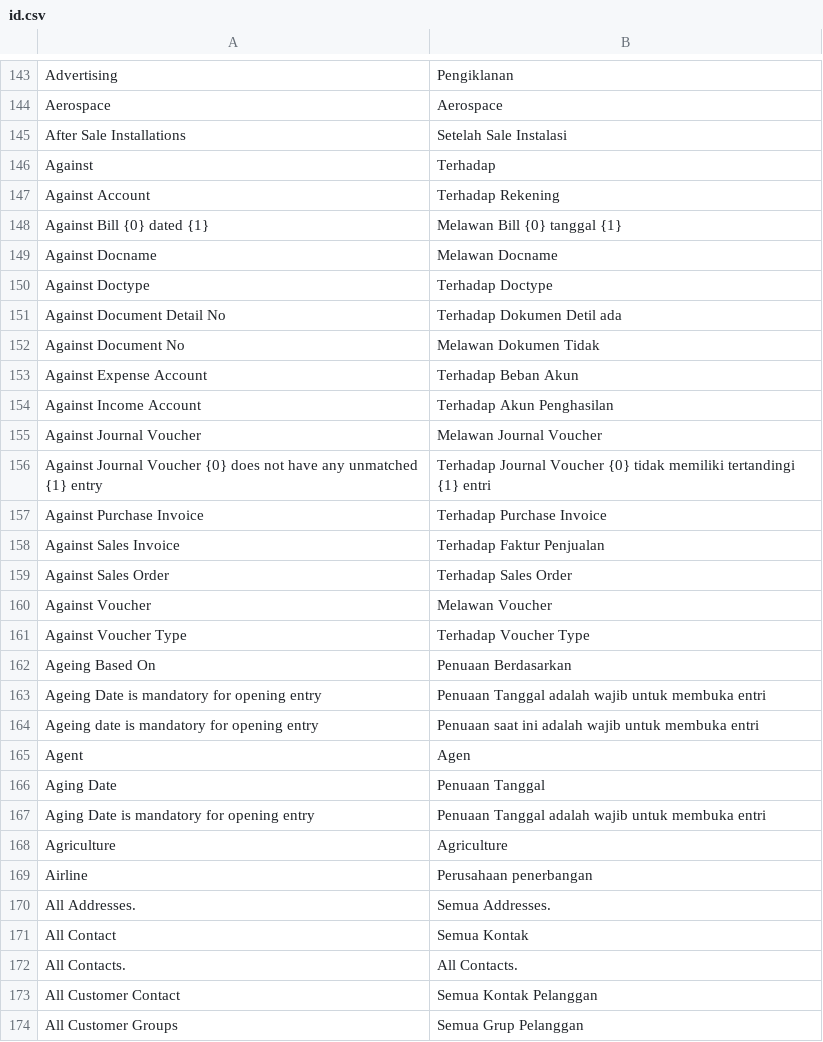
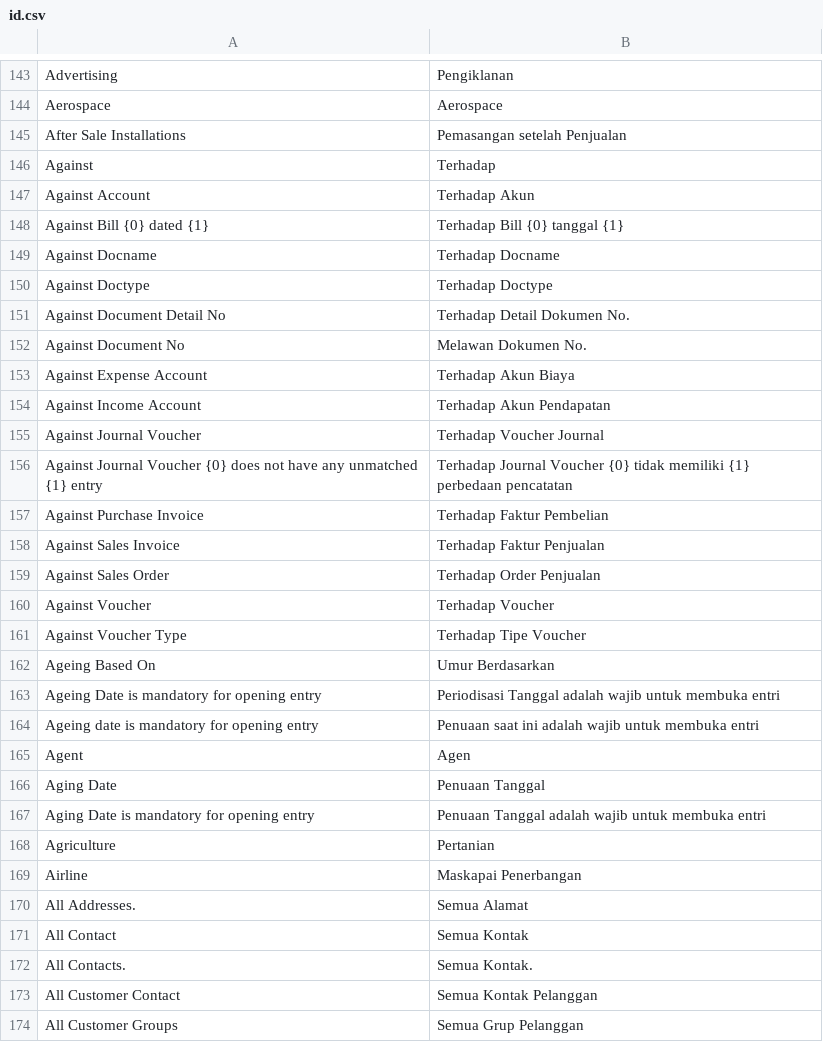
Before and after one commit to techyst-net/nexyst, a CSV file: erpnext/translations/id.csv, drawn as a sheet; only a part is shown, gaps mark what is left out; the diff covers the shown part only.

```diff
--- a/erpnext/translations/id.csv
+++ b/erpnext/translations/id.csv
@@ -144,21 +145,22 @@ Advertising,Pengiklanan
 Aerospace,Aerospace
-After Sale Installations,Setelah Sale Instalasi
+After Sale Installations,Pemasangan setelah Penjualan
 Against,Terhadap
-Against Account,Terhadap Rekening
-Against Bill {0} dated {1},Melawan Bill {0} tanggal {1}
-Against Docname,Melawan Docname
+Against Account,Terhadap Akun
+Against Bill {0} dated {1},Terhadap Bill {0} tanggal {1}
+Against Docname,Terhadap Docname
 Against Doctype,Terhadap Doctype
-Against Document Detail No,Terhadap Dokumen Detil ada
-Against Document No,Melawan Dokumen Tidak
-Against Expense Account,Terhadap Beban Akun
-Against Income Account,Terhadap Akun Penghasilan
-Against Journal Voucher,Melawan Journal Voucher
-Against Journal Voucher {0} does not have any unmatched {1} entry,Terhadap Journal Voucher {0} tidak memiliki tertandingi {1} entri
-Against Purchase Invoice,Terhadap Purchase Invoice
+Against Document Detail No,Terhadap Detail Dokumen No.
+Against Document No,"Melawan Dokumen No.
+"
+Against Expense Account,Terhadap Akun Biaya
+Against Income Account,Terhadap Akun Pendapatan
+Against Journal Voucher,Terhadap Voucher Journal
+Against Journal Voucher {0} does not have any unmatched {1} entry,Terhadap Journal Voucher {0} tidak memiliki {1} perbedaan pencatatan
+Against Purchase Invoice,Terhadap Faktur Pembelian
 Against Sales Invoice,Terhadap Faktur Penjualan
-Against Sales Order,Terhadap Sales Order
-Against Voucher,Melawan Voucher
-Against Voucher Type,Terhadap Voucher Type
-Ageing Based On,Penuaan Berdasarkan
-Ageing Date is mandatory for opening entry,Penuaan Tanggal adalah wajib untuk membuka entri
+Against Sales Order,Terhadap Order Penjualan
+Against Voucher,Terhadap Voucher
+Against Voucher Type,Terhadap Tipe Voucher
+Ageing Based On,Umur Berdasarkan
+Ageing Date is mandatory for opening entry,Periodisasi Tanggal adalah wajib untuk membuka entri
 Ageing date is mandatory for opening entry,Penuaan saat ini adalah wajib untuk membuka entri
@@ -167,7 +169,7 @@ Aging Date,Penuaan Tanggal
 Aging Date is mandatory for opening entry,Penuaan Tanggal adalah wajib untuk membuka entri
-Agriculture,Agriculture
-Airline,Perusahaan penerbangan
-All Addresses.,Semua Addresses.
+Agriculture,Pertanian
+Airline,Maskapai Penerbangan
+All Addresses.,Semua Alamat
 All Contact,Semua Kontak
-All Contacts.,All Contacts.
+All Contacts.,Semua Kontak.
 All Customer Contact,Semua Kontak Pelanggan
```
Also changed, not shown: 122 edited cells elsewhere in this file, erpnext/translations/ar.csv, erpnext/translations/de.csv, 12 other files.
